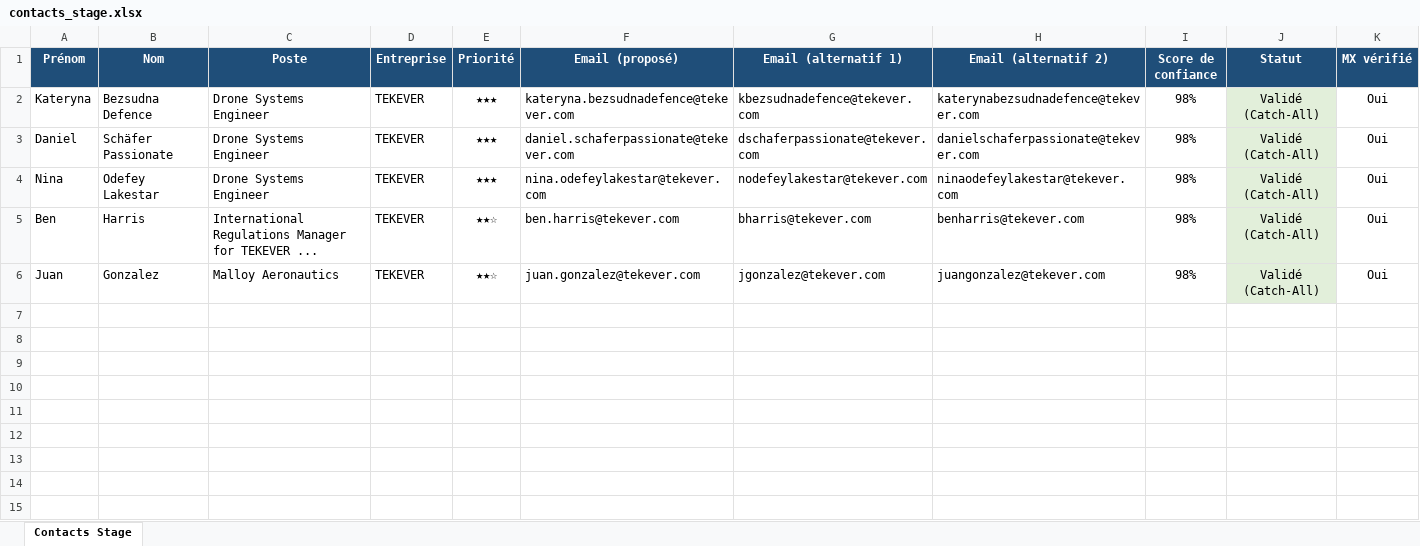
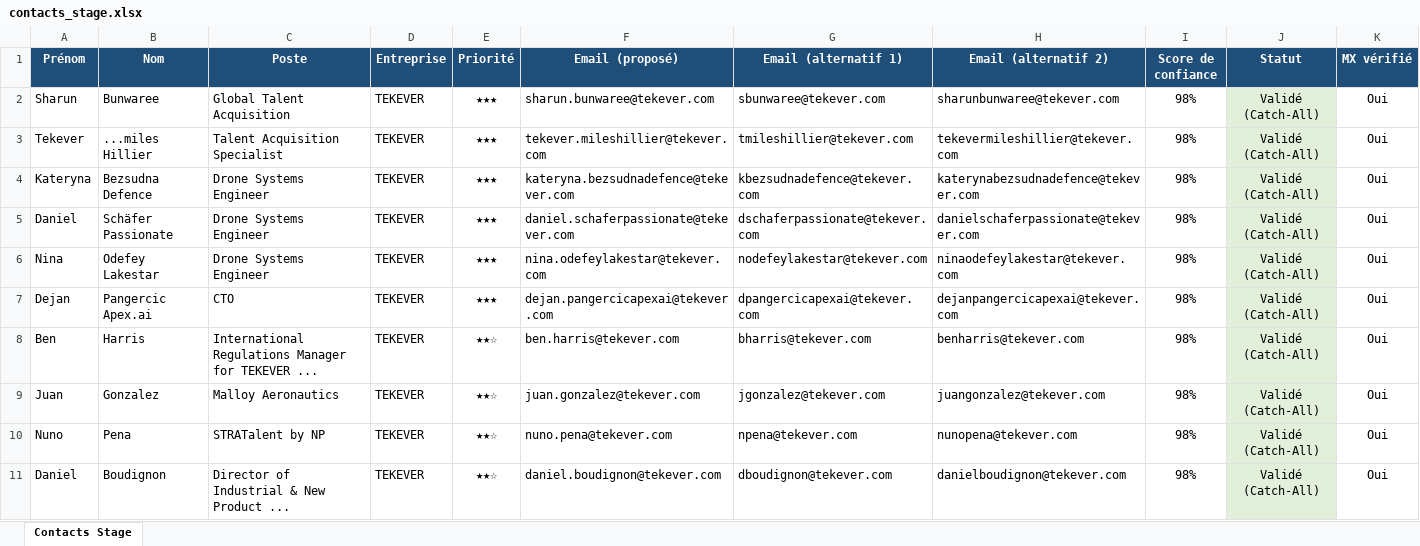
Before and after one commit to medhsiny2003/linkedin-prospector, an Excel workbook: data/contacts_stage.xlsx, sheet Contacts Stage, drawn as a sheet; only a part is shown; values as stored, in another font and other column widths than the file's, no borders; rows hold the shown columns only; the diff names each change by its address in the sheet, - before the commit and + after, or states it on an @@ line.

```diff
--- a/data/contacts_stage.xlsx (sheet Contacts Stage)
+++ b/data/contacts_stage.xlsx (sheet Contacts Stage)
+row 2: Sharun | Bunwaree | Global Talent Acquisition | TEKEVER | ★★★ | sharun.bunwaree@tekever.com | sbunwaree@tekever.com | sharunbunwaree@tekever.com | 98% | Validé (Catch-All) | Oui
+row 3: Tekever | ...miles Hillier | Talent Acquisition Specialist | TEKEVER | ★★★ | tekever.mileshillier@tekever.com | tmileshillier@tekever.com | tekevermileshillier@tekever.com | 98% | Validé (Catch-All) | Oui
+row 7: Dejan | Pangercic Apex.ai | CTO | TEKEVER | ★★★ | dejan.pangercicapexai@tekever.com | dpangercicapexai@tekever.com | dejanpangercicapexai@tekever.com | 98% | Validé (Catch-All) | Oui
+row 10: Nuno | Pena | STRATalent by NP | TEKEVER | ★★☆ | nuno.pena@tekever.com | npena@tekever.com | nunopena@tekever.com | 98% | Validé (Catch-All) | Oui
+row 11: Daniel | Boudignon | Director of Industrial & New Product ... | TEKEVER | ★★☆ | daniel.boudignon@tekever.com | dboudignon@tekever.com | danielboudignon@tekever.com | 98% | Validé (Catch-All) | Oui
```
Also changed, not shown: 2 other files.
